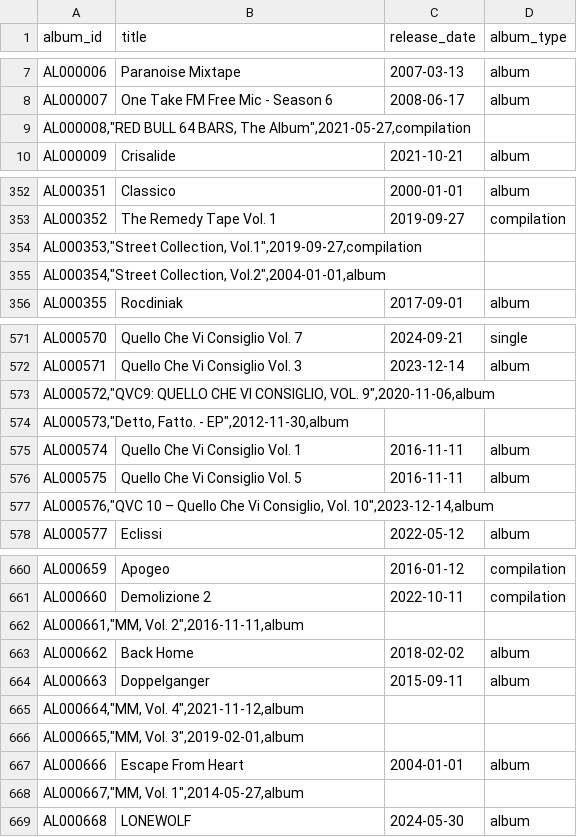
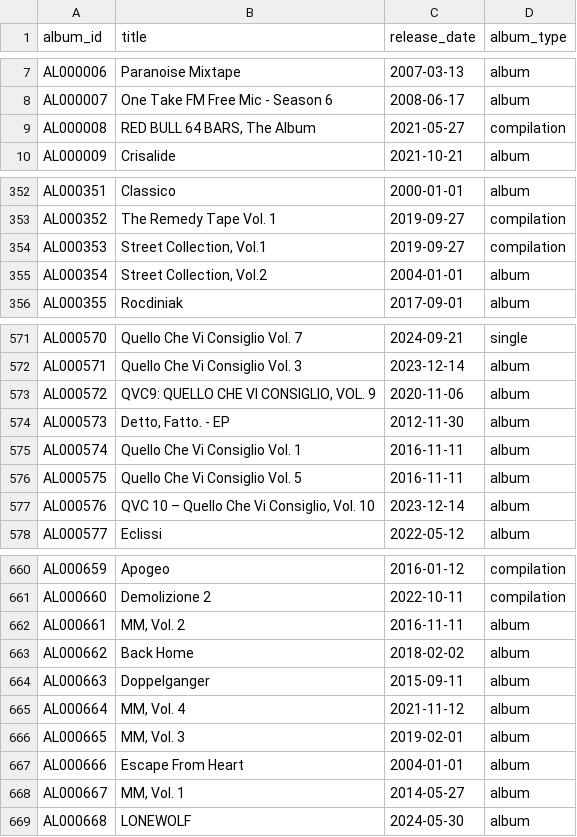
Before and after one commit to lorenzoalbani/dss, a CSV file: task 5/csv_db/dim_album.csv, drawn as a sheet; only a part is shown, gaps mark what is left out; removed rows and columns are numbered as before the commit, all else as after; the diff covers the shown part only; the diff names each change by its address in the sheet, - before the commit and + after, or states it on an @@ line.

Commit message:
nuova popolazione dati con dim_album giusto

```diff
--- a/task 5/csv_db/dim_album.csv
+++ b/task 5/csv_db/dim_album.csv
-row 9: AL000008,"RED BULL 64 BARS, The Album",2021-05-27,compilation
+row 9: AL000008 | RED BULL 64 BARS, The Album | 2021-05-27 | compilation
-row 354: AL000353,"Street Collection, Vol.1",2019-09-27,compilation
-row 355: AL000354,"Street Collection, Vol.2",2004-01-01,album
+row 354: AL000353 | Street Collection, Vol.1 | 2019-09-27 | compilation
+row 355: AL000354 | Street Collection, Vol.2 | 2004-01-01 | album
-row 573: AL000572,"QVC9: QUELLO CHE VI CONSIGLIO, VOL. 9",2020-11-06,album
-row 574: AL000573,"Detto, Fatto. - EP",2012-11-30,album
+row 573: AL000572 | QVC9: QUELLO CHE VI CONSIGLIO, VOL. 9 | 2020-11-06 | album
+row 574: AL000573 | Detto, Fatto. - EP | 2012-11-30 | album
-row 577: AL000576,"QVC 10 – Quello Che Vi Consiglio, Vol. 10",2023-12-14,album
+row 577: AL000576 | QVC 10 – Quello Che Vi Consiglio, Vol. 10 | 2023-12-14 | album
-row 662: AL000661,"MM, Vol. 2",2016-11-11,album
+row 662: AL000661 | MM, Vol. 2 | 2016-11-11 | album
-row 665: AL000664,"MM, Vol. 4",2021-11-12,album
-row 666: AL000665,"MM, Vol. 3",2019-02-01,album
+row 665: AL000664 | MM, Vol. 4 | 2021-11-12 | album
+row 666: AL000665 | MM, Vol. 3 | 2019-02-01 | album
-row 668: AL000667,"MM, Vol. 1",2014-05-27,album
+row 668: AL000667 | MM, Vol. 1 | 2014-05-27 | album
```
Also changed, not shown: 9 added rows and 9 removed rows elsewhere in this file, task 6/csv_db/dim_album.csv, 2 other files.
